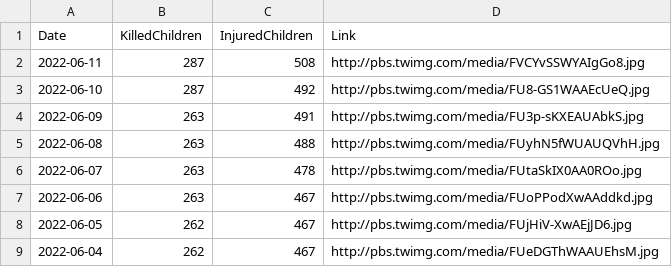
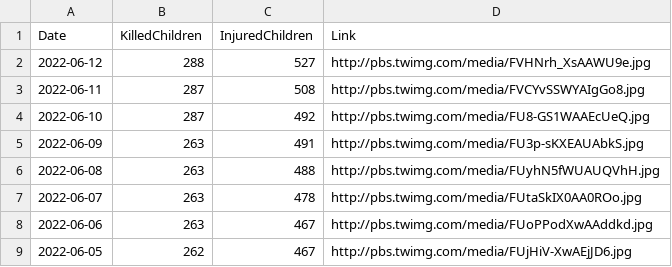
Before and after one commit to QuelTizioLi/WarData, a CSV file: data/crimeChildren.csv, drawn as a sheet; only a part is shown; the shorter side is filled out with more unchanged rows.

```diff
--- a/data/crimeChildren.csv
+++ b/data/crimeChildren.csv
@@ -1,2 +1,3 @@
 "Date","KilledChildren","InjuredChildren","Link"
+"2022-06-12",288,527,"http://pbs.twimg.com/media/FVHNrh_XsAAWU9e.jpg"
 "2022-06-11",287,508,"http://pbs.twimg.com/media/FVCYvSSWYAIgGo8.jpg"
```
Also changed, not shown: data/russianLosses.csv.
